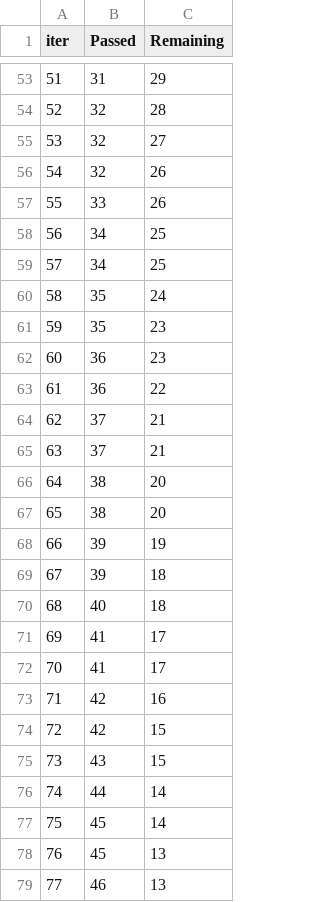
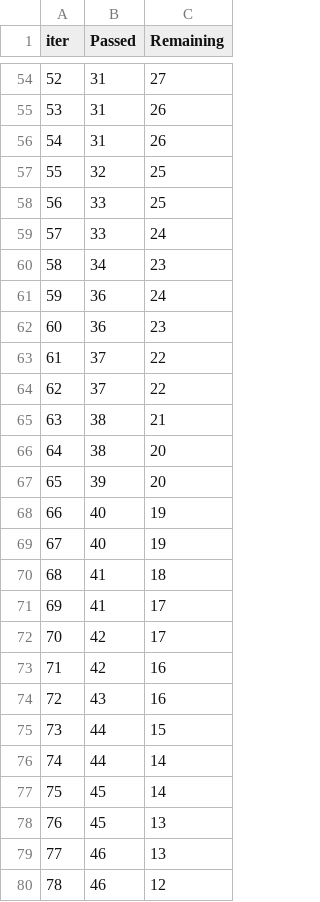
Before and after one commit to Sadanand0501/mlprojectone, a TSV file: catboost_info/time_left.tsv, drawn as a sheet; only a part is shown, gaps mark what is left out; the shorter side is filled out with more unchanged rows; removed rows and columns are numbered as before the commit, all else as after; the diff covers the shown part only; the diff names each change by its address in the sheet, - before the commit and + after, or states it on an @@ line.

```diff
--- a/catboost_info/time_left.tsv
+++ b/catboost_info/time_left.tsv
@@ column A (iter) renumbered between rows 8 and 100 @@
-C54 (Remaining): 29
+C54 (Remaining): 27
-row 54: 52 | 32 | 28
-row 55: 53 | 32 | 27
+row 55: 53 | 31 | 26
+row 56: 54 | 31 | 26
-C57:C58 (Remaining): 26
+C57:C58 (Remaining): 25
-row 58: 56 | 34 | 25
+row 59: 57 | 33 | 24
-C60 (Remaining): 25
+C60 (Remaining): 23
-B61 (Passed): 35
+B61 (Passed): 36
-row 61: 59 | 35 | 23
-row 63: 61 | 36 | 22
-C63:C64 (Remaining): 21
+C63:C64 (Remaining): 22
+row 65: 63 | 38 | 21
-row 67: 65 | 38 | 20
-C67 (Remaining): 19
+C67 (Remaining): 20
-row 69: 67 | 39 | 18
-C68 (Remaining): 18
+C68 (Remaining): 19
+row 69: 67 | 40 | 19
+row 70: 68 | 41 | 18
-B72 (Passed): 41
+B72 (Passed): 42
-row 74: 72 | 42 | 15
-C74 (Remaining): 15
+C74 (Remaining): 16
+row 75: 73 | 44 | 15
```
Also changed, not shown: 12 added rows, 11 removed rows and 48 edited cells elsewhere in this file, 36 other files.
